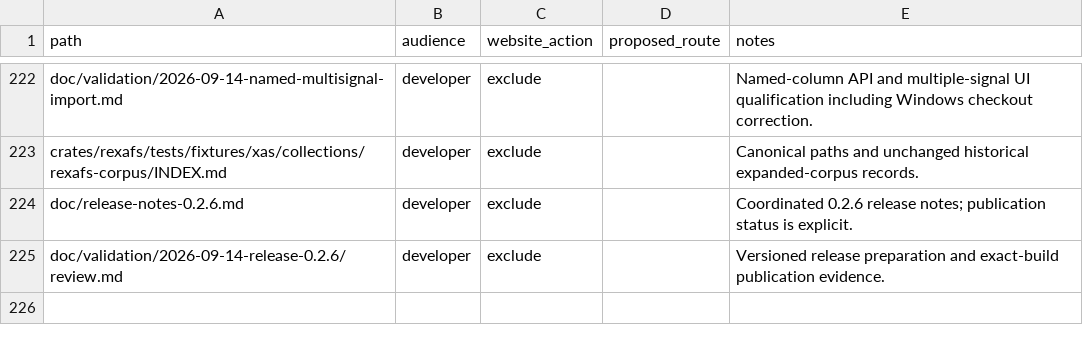
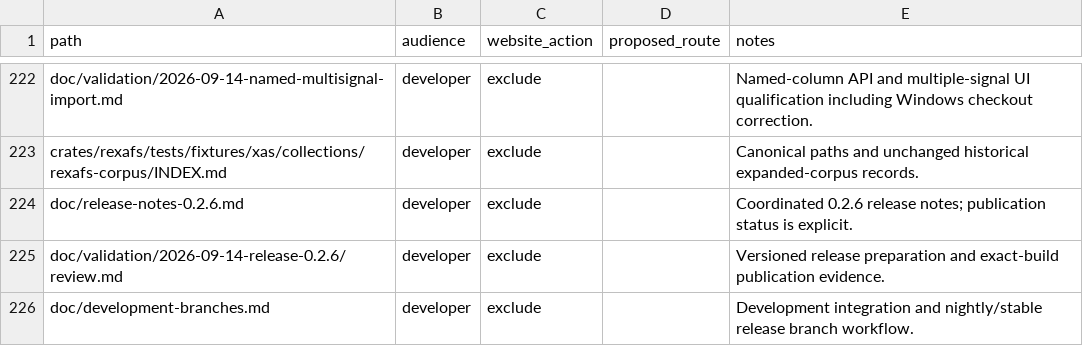
Before and after one commit to Ameyanagi/rexafs, a CSV file: doc/documentation-audience.csv, drawn as a sheet; only a part is shown, gaps mark what is left out.

Commit message:
Build nightly desktops from dev and document release promotion

```diff
--- a/doc/documentation-audience.csv
+++ b/doc/documentation-audience.csv
@@ -225 +225,2 @@ doc/release-notes-0.2.6.md,developer,exclude,,Coordinated 0.2.6 release notes; p
 doc/validation/2026-09-14-release-0.2.6/review.md,developer,exclude,,Versioned release preparation and exact-build publication evidence.
+doc/development-branches.md,developer,exclude,,Development integration and nightly/stable release branch workflow.
```
Also changed, not shown: 13 other files.
